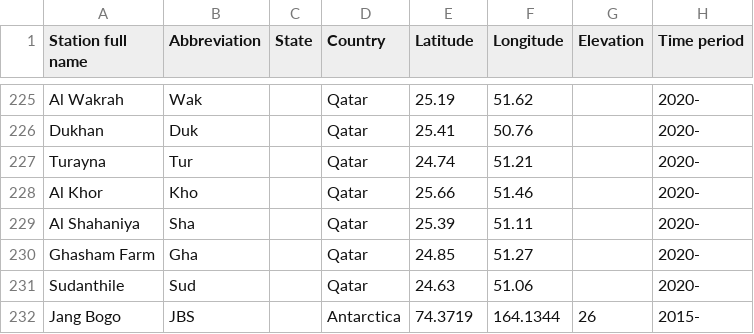
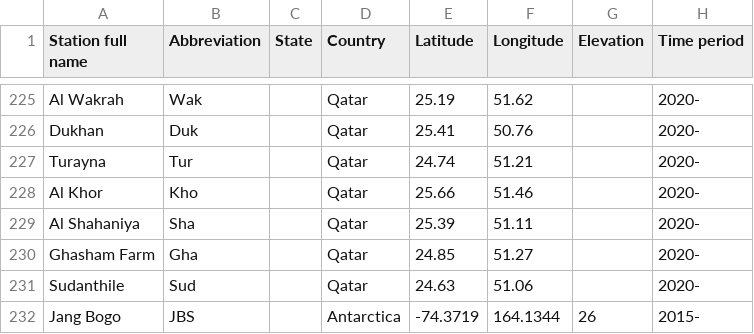
Before and after one commit to AssessingSolar/solarstations, a CSV file: solarstations.csv, drawn as a sheet; only a part is shown, gaps mark what is left out; the diff names each change by its address in the sheet, - before the commit and + after, or states it on an @@ line.

Commit message:
Changed sign for south latitude

```diff
--- a/solarstations.csv
+++ b/solarstations.csv
-E232 (Latitude): 74.3719
+E232 (Latitude): -74.3719
```
